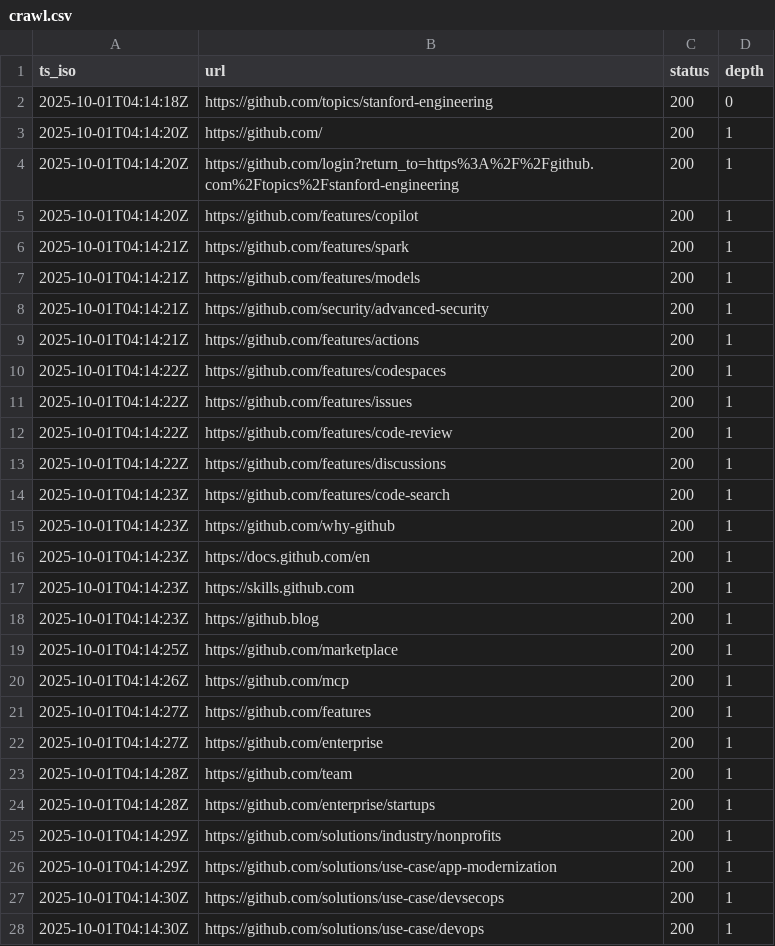
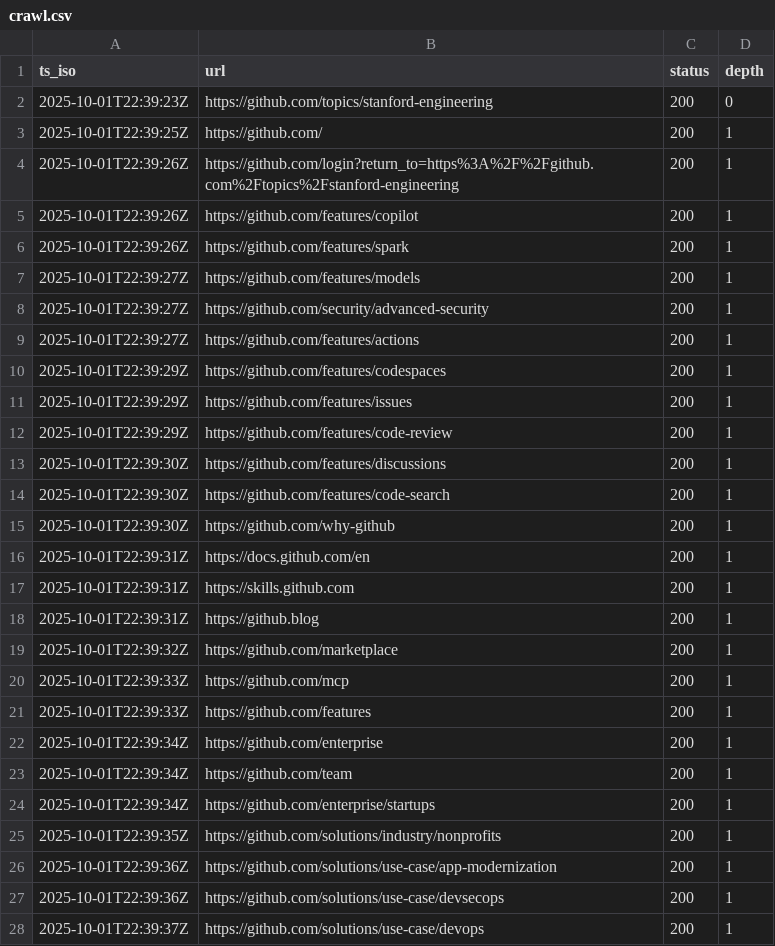
Before and after one commit to siyanlau/Web-Search-Engine, a CSV file: crawl.csv, drawn as a sheet; only a part is shown; the diff covers the shown part only.

```diff
--- a/crawl.csv
+++ b/crawl.csv
@@ -1,28 +1,28 @@
 ts_iso,url,status,depth
-2025-10-01T04:14:18Z,https://github.com/topics/stanford-engineering,200,0
-2025-10-01T04:14:20Z,https://github.com/,200,1
-2025-10-01T04:14:20Z,https://github.com/login?return_to=https%3A%2F%2Fgithub.com%2Ftopics%2Fstanford-engineering,200,1
-2025-10-01T04:14:20Z,https://github.com/features/copilot,200,1
-2025-10-01T04:14:21Z,https://github.com/features/spark,200,1
-2025-10-01T04:14:21Z,https://github.com/features/models,200,1
-2025-10-01T04:14:21Z,https://github.com/security/advanced-security,200,1
-2025-10-01T04:14:21Z,https://github.com/features/actions,200,1
-2025-10-01T04:14:22Z,https://github.com/features/codespaces,200,1
-2025-10-01T04:14:22Z,https://github.com/features/issues,200,1
-2025-10-01T04:14:22Z,https://github.com/features/code-review,200,1
-2025-10-01T04:14:22Z,https://github.com/features/discussions,200,1
-2025-10-01T04:14:23Z,https://github.com/features/code-search,200,1
-2025-10-01T04:14:23Z,https://github.com/why-github,200,1
-2025-10-01T04:14:23Z,https://docs.github.com/en,200,1
-2025-10-01T04:14:23Z,https://skills.github.com,200,1
-2025-10-01T04:14:23Z,https://github.blog,200,1
-2025-10-01T04:14:25Z,https://github.com/marketplace,200,1
-2025-10-01T04:14:26Z,https://github.com/mcp,200,1
-2025-10-01T04:14:27Z,https://github.com/features,200,1
-2025-10-01T04:14:27Z,https://github.com/enterprise,200,1
-2025-10-01T04:14:28Z,https://github.com/team,200,1
-2025-10-01T04:14:28Z,https://github.com/enterprise/startups,200,1
-2025-10-01T04:14:29Z,https://github.com/solutions/industry/nonprofits,200,1
-2025-10-01T04:14:29Z,https://github.com/solutions/use-case/app-modernization,200,1
-2025-10-01T04:14:30Z,https://github.com/solutions/use-case/devsecops,200,1
-2025-10-01T04:14:30Z,https://github.com/solutions/use-case/devops,200,1
+2025-10-01T22:39:23Z,https://github.com/topics/stanford-engineering,200,0
+2025-10-01T22:39:25Z,https://github.com/,200,1
+2025-10-01T22:39:26Z,https://github.com/login?return_to=https%3A%2F%2Fgithub.com%2Ftopics%2Fstanford-engineering,200,1
+2025-10-01T22:39:26Z,https://github.com/features/copilot,200,1
+2025-10-01T22:39:26Z,https://github.com/features/spark,200,1
+2025-10-01T22:39:27Z,https://github.com/features/models,200,1
+2025-10-01T22:39:27Z,https://github.com/security/advanced-security,200,1
+2025-10-01T22:39:27Z,https://github.com/features/actions,200,1
+2025-10-01T22:39:29Z,https://github.com/features/codespaces,200,1
+2025-10-01T22:39:29Z,https://github.com/features/issues,200,1
+2025-10-01T22:39:29Z,https://github.com/features/code-review,200,1
+2025-10-01T22:39:30Z,https://github.com/features/discussions,200,1
+2025-10-01T22:39:30Z,https://github.com/features/code-search,200,1
+2025-10-01T22:39:30Z,https://github.com/why-github,200,1
+2025-10-01T22:39:31Z,https://docs.github.com/en,200,1
+2025-10-01T22:39:31Z,https://skills.github.com,200,1
+2025-10-01T22:39:31Z,https://github.blog,200,1
+2025-10-01T22:39:32Z,https://github.com/marketplace,200,1
+2025-10-01T22:39:33Z,https://github.com/mcp,200,1
+2025-10-01T22:39:33Z,https://github.com/features,200,1
+2025-10-01T22:39:34Z,https://github.com/enterprise,200,1
+2025-10-01T22:39:34Z,https://github.com/team,200,1
+2025-10-01T22:39:34Z,https://github.com/enterprise/startups,200,1
+2025-10-01T22:39:35Z,https://github.com/solutions/industry/nonprofits,200,1
+2025-10-01T22:39:36Z,https://github.com/solutions/use-case/app-modernization,200,1
+2025-10-01T22:39:36Z,https://github.com/solutions/use-case/devsecops,200,1
+2025-10-01T22:39:37Z,https://github.com/solutions/use-case/devops,200,1
```
Also changed, not shown: 23 edited cells elsewhere in this file, 1 other file.
